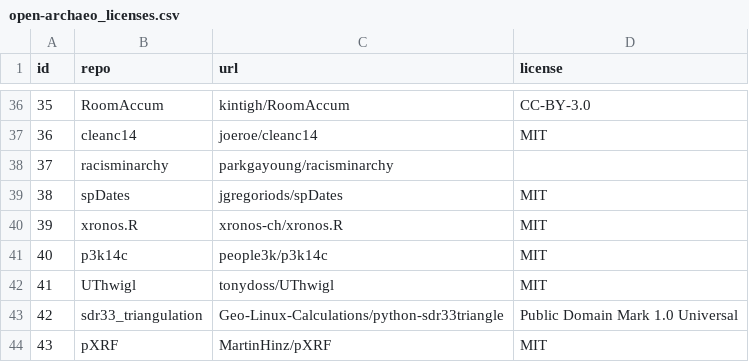
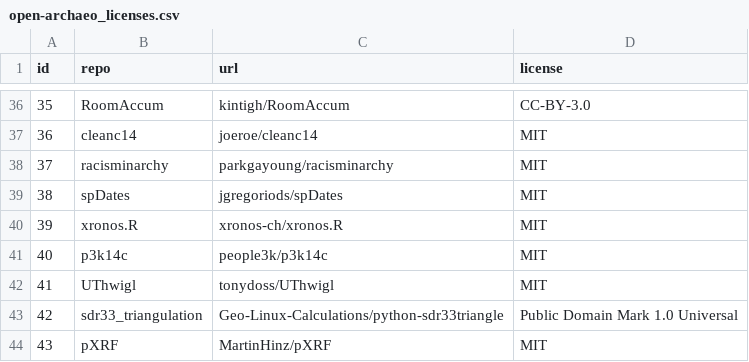
Before and after one commit to zackbatist/openarchaeo-collaboration, a CSV file: analysis/data/raw_data/open-archaeo_licenses.csv, drawn as a sheet; only a part is shown, gaps mark what is left out.

Commit message:
Mostly minor but necessary fixes to code and text
Provided a little explanation for the manual licenses file, included a missing value to the licenses file, corrected some citations, added section slugs and encoded links to sections, removed various completed or unnecessary todos and notes, removed dendrogram, verified and updated characterization of clusters, fixed references to graph objects

```diff
--- a/analysis/data/raw_data/open-archaeo_licenses.csv
+++ b/analysis/data/raw_data/open-archaeo_licenses.csv
@@ -37,3 +37,3 @@ id,repo,url,license
 36,cleanc14,joeroe/cleanc14,MIT
-37,racisminarchy,parkgayoung/racisminarchy,
+37,racisminarchy,parkgayoung/racisminarchy,MIT
 38,spDates,jgregoriods/spDates,MIT
```
Also changed, not shown: 8 other files.
